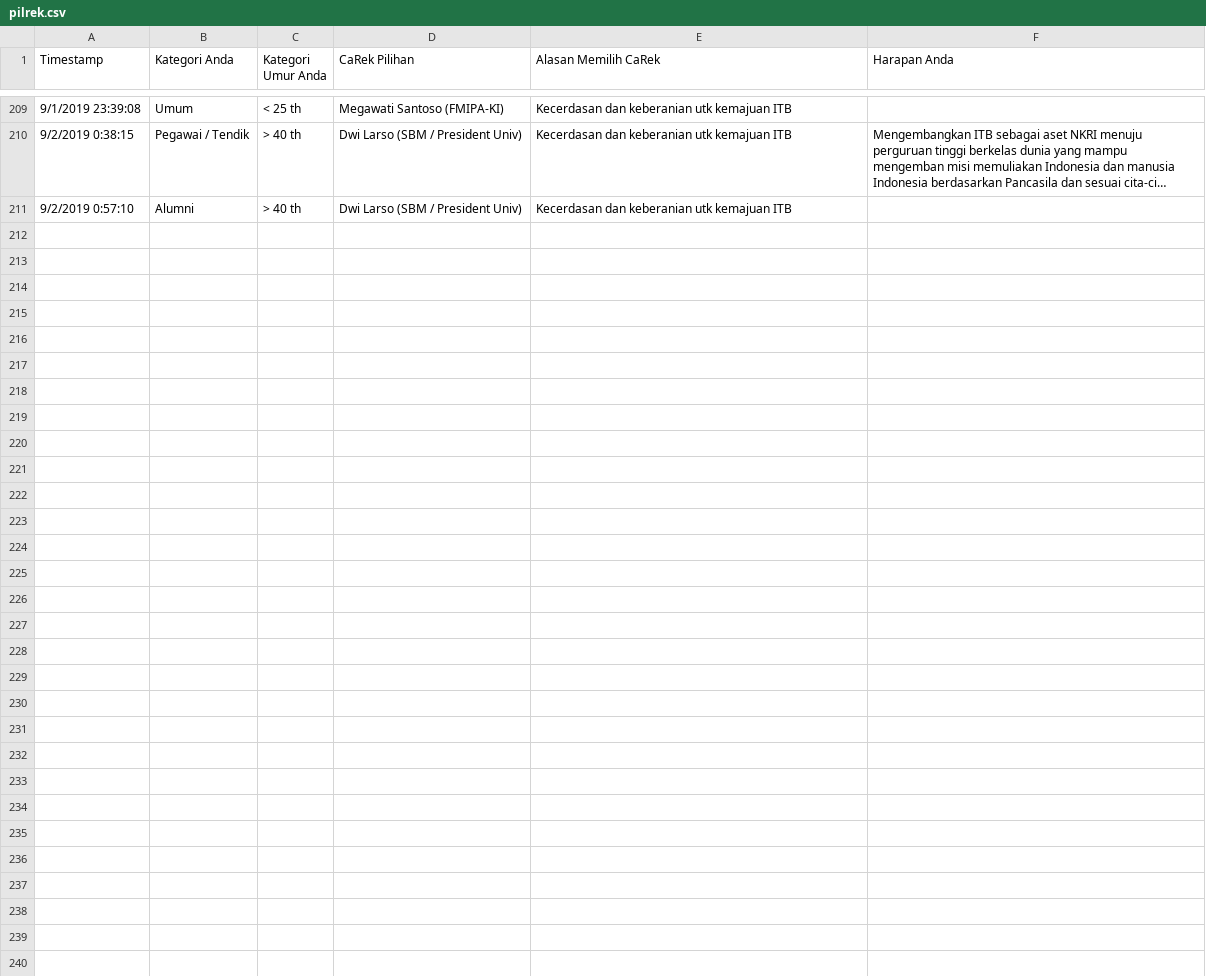
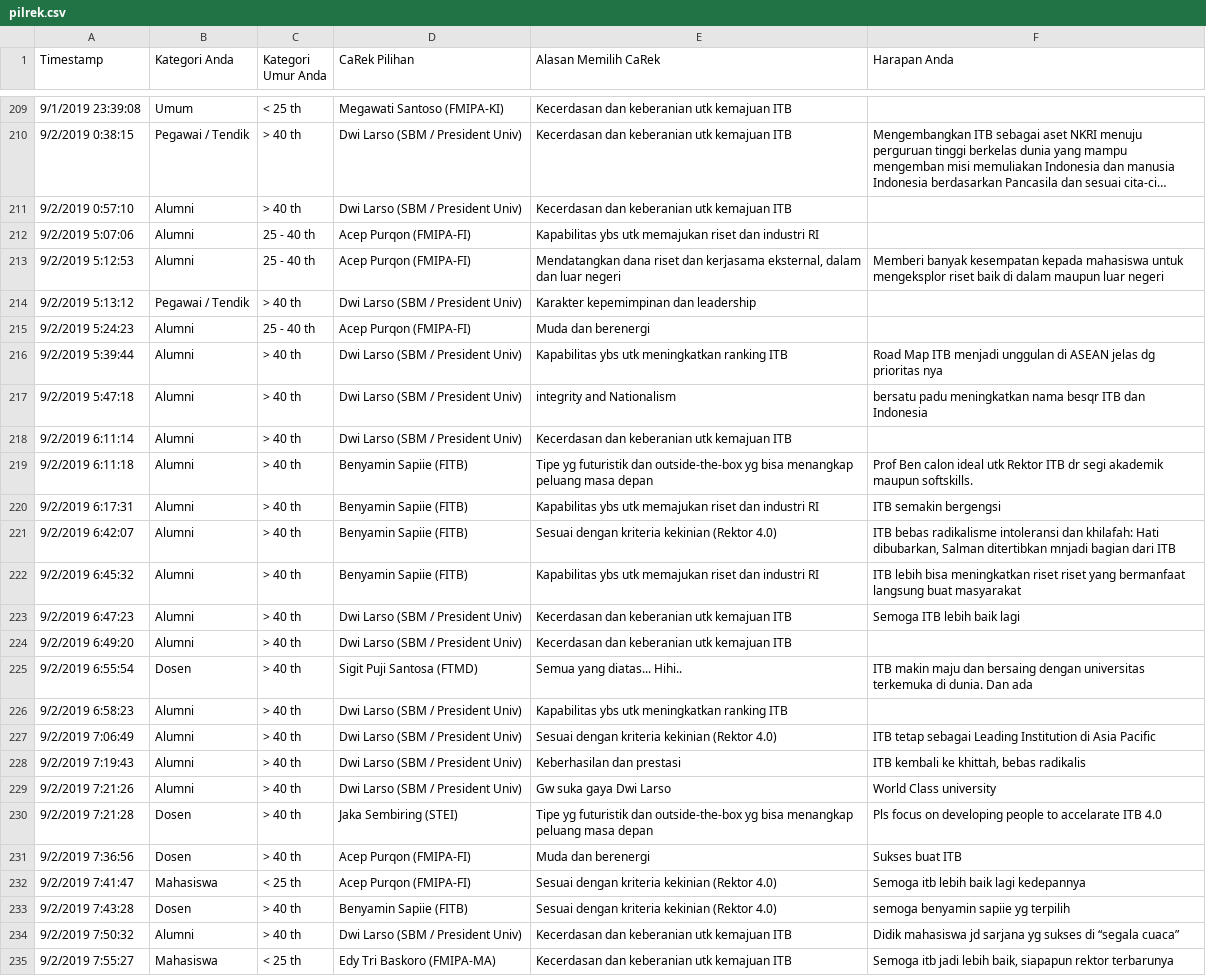
Before and after one commit to eueung/pilrek, a CSV file: pilrek.csv, drawn as a sheet; only a part is shown, gaps mark what is left out; long unchanged cells end in …; the diff names each change by its address in the sheet, - before the commit and + after, or states it on an @@ line.

```diff
--- a/pilrek.csv
+++ b/pilrek.csv
+row 212: 9/2/2019 5:07:06 | Alumni | 25 - 40 th | Acep Purqon (FMIPA-FI) | Kapabilitas ybs utk memajukan riset dan industri RI
+row 213: 9/2/2019 5:12:53 | Alumni | 25 - 40 th | Acep Purqon (FMIPA-FI) | Mendatangkan dana riset dan kerjasama eksternal, dalam dan luar negeri | Memberi banyak kesempatan kepada mahasiswa untuk mengeksplor riset baik di dalam maupun luar negeri
+row 214: 9/2/2019 5:13:12 | Pegawai / Tendik | > 40 th | Dwi Larso (SBM / President Univ) | Karakter kepemimpinan dan leadership
+row 215: 9/2/2019 5:24:23 | Alumni | 25 - 40 th | Acep Purqon (FMIPA-FI) | Muda dan berenergi
+row 216: 9/2/2019 5:39:44 | Alumni | > 40 th | Dwi Larso (SBM / President Univ) | Kapabilitas ybs utk meningkatkan ranking ITB | Road Map ITB menjadi unggulan di ASEAN jelas dg prioritas nya
+row 217: 9/2/2019 5:47:18 | Alumni | > 40 th | Dwi Larso (SBM / President Univ) | integrity and Nationalism | bersatu padu meningkatkan nama besqr ITB dan Indonesia
+row 218: 9/2/2019 6:11:14 | Alumni | > 40 th | Dwi Larso (SBM / President Univ) | Kecerdasan dan keberanian utk kemajuan ITB
+row 219: 9/2/2019 6:11:18 | Alumni | > 40 th | Benyamin Sapiie (FITB) | Tipe yg futuristik dan outside-the-box yg bisa menangkap peluang masa depan | Prof Ben calon ideal utk Rektor ITB dr segi akademik maupun softskills.
+row 220: 9/2/2019 6:17:31 | Alumni | > 40 th | Benyamin Sapiie (FITB) | Kapabilitas ybs utk memajukan riset dan industri RI | ITB semakin bergengsi
+row 221: 9/2/2019 6:42:07 | Alumni | > 40 th | Benyamin Sapiie (FITB) | Sesuai dengan kriteria kekinian (Rektor 4.0) | ITB bebas radikalisme intoleransi dan khilafah: Hati dibubarkan, Salman ditertibkan mnjadi bagian dari ITB
+row 222: 9/2/2019 6:45:32 | Alumni | > 40 th | Benyamin Sapiie (FITB) | Kapabilitas ybs utk memajukan riset dan industri RI | ITB lebih bisa meningkatkan riset riset yang bermanfaat langsung buat masyarakat
+row 223: 9/2/2019 6:47:23 | Alumni | > 40 th | Dwi Larso (SBM / President Univ) | Kecerdasan dan keberanian utk kemajuan ITB | Semoga ITB lebih baik lagi
+row 224: 9/2/2019 6:49:20 | Alumni | > 40 th | Dwi Larso (SBM / President Univ) | Kecerdasan dan keberanian utk kemajuan ITB
+row 225: 9/2/2019 6:55:54 | Dosen | > 40 th | Sigit Puji Santosa (FTMD) | Semua yang diatas... Hihi.. | ITB makin maju dan bersaing dengan universitas terkemuka di dunia. Dan ada
+row 226: 9/2/2019 6:58:23 | Alumni | > 40 th | Dwi Larso (SBM / President Univ) | Kapabilitas ybs utk meningkatkan ranking ITB
+row 227: 9/2/2019 7:06:49 | Alumni | > 40 th | Dwi Larso (SBM / President Univ) | Sesuai dengan kriteria kekinian (Rektor 4.0) | ITB tetap sebagai Leading Institution di Asia Pacific
+row 228: 9/2/2019 7:19:43 | Alumni | > 40 th | Dwi Larso (SBM / President Univ) | Keberhasilan dan prestasi | ITB kembali ke khittah, bebas radikalis
+row 229: 9/2/2019 7:21:26 | Alumni | > 40 th | Dwi Larso (SBM / President Univ) | Gw suka gaya Dwi Larso | World Class university
+row 230: 9/2/2019 7:21:28 | Dosen | > 40 th | Jaka Sembiring (STEI) | Tipe yg futuristik dan outside-the-box yg bisa menangkap peluang masa depan | Pls focus on developing people to accelarate ITB 4.0
+row 231: 9/2/2019 7:36:56 | Dosen | > 40 th | Acep Purqon (FMIPA-FI) | Muda dan berenergi | Sukses buat ITB
+row 232: 9/2/2019 7:41:47 | Mahasiswa | < 25 th | Acep Purqon (FMIPA-FI) | Sesuai dengan kriteria kekinian (Rektor 4.0) | Semoga itb lebih baik lagi kedepannya
+row 233: 9/2/2019 7:43:28 | Dosen | > 40 th | Benyamin Sapiie (FITB) | Sesuai dengan kriteria kekinian (Rektor 4.0) | semoga benyamin sapiie yg terpilih
+row 234: 9/2/2019 7:50:32 | Alumni | > 40 th | Dwi Larso (SBM / President Univ) | Kecerdasan dan keberanian utk kemajuan ITB | Didik mahasiswa jd sarjana yg sukses di “segala cuaca”
+row 235: 9/2/2019 7:55:27 | Mahasiswa | < 25 th | Edy Tri Baskoro (FMIPA-MA) | Kecerdasan dan keberanian utk kemajuan ITB | Semoga itb jadi lebih baik, siapapun rektor terbarunya
```
Also changed, not shown: pilrek-anon.csv.
